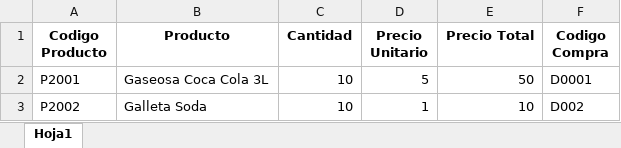
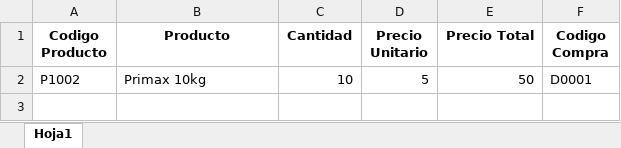
Before and after one commit to kevinalex2000/Almacen-Primax, an Excel workbook: Escritorio/Data/Detalles Compras.xlsx, sheet Hoja1, drawn as a sheet; values as stored, in another font and other column widths than the file's, no borders; the diff names each change by its address in the sheet, - before the commit and + after, or states it on an @@ line.

```diff
--- a/Escritorio/Data/Detalles Compras.xlsx (sheet Hoja1)
+++ b/Escritorio/Data/Detalles Compras.xlsx (sheet Hoja1)
-A2 (Codigo Producto): P2001
+A2 (Codigo Producto): P1002
-B2 (Producto): Gaseosa Coca Cola 3L
+B2 (Producto): Primax 10kg
-row 3: P2002 | Galleta Soda | 10 | 1 | 10 | D002
```
Also changed, not shown: Escritorio/Data/Clientes.xlsx, Escritorio/Data/Compras.xlsx, 10 other files.
